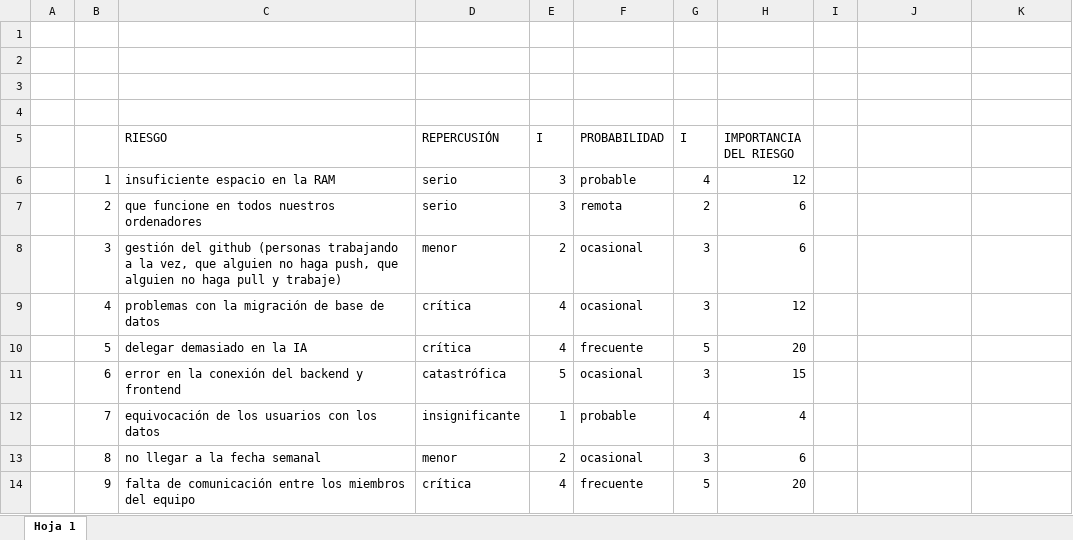
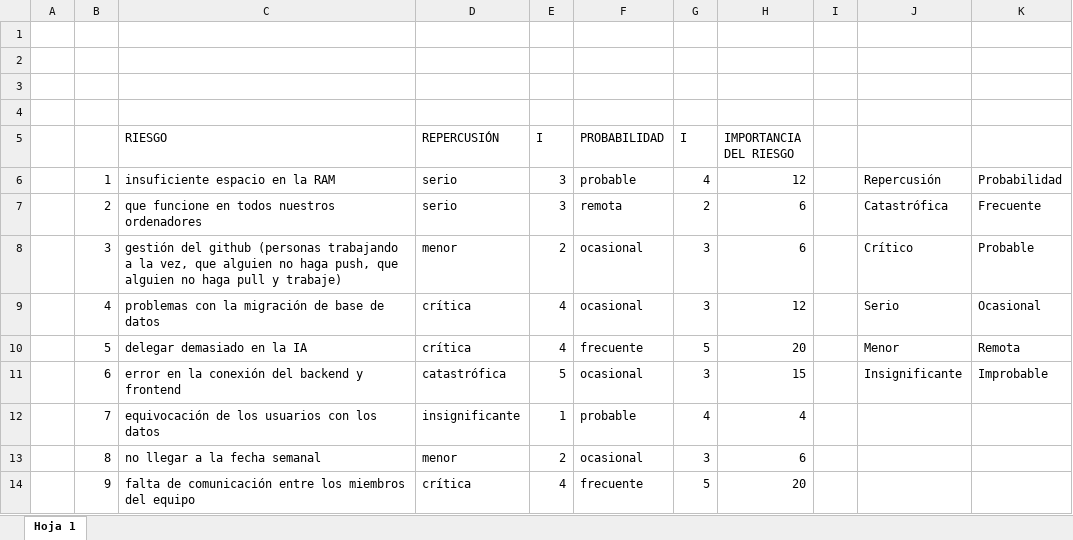
Before and after one commit to Alvaro1331/Proyecto-IS1, an Excel workbook: _ANALISIS DE RIESGOS.xlsx, sheet Hoja 1, drawn as a sheet; only a part is shown; values as stored, in another font and other column widths than the file's, no cell formats; charts and pictures not drawn; the diff names each change by its address in the sheet, - before the commit and + after, or states it on an @@ line.

Commit message:
Marcosmart: modificada la hoja excel del análisis de riesgos de forma que quede más visual

```diff
--- a/_ANALISIS DE RIESGOS.xlsx (sheet Hoja 1)
+++ b/_ANALISIS DE RIESGOS.xlsx (sheet Hoja 1)
-J6: (empty)
+J6: Repercusión
-K6: (empty)
+K6: Probabilidad
-J7: (empty)
+J7: Catastrófica
-K7: (empty)
+K7: Frecuente
-J8: (empty)
+J8: Crítico
-K8: (empty)
+K8: Probable
-J9: (empty)
+J9: Serio
-K9: (empty)
+K9: Ocasional
-J10: (empty)
+J10: Menor
-K10: (empty)
+K10: Remota
-J11: (empty)
+J11: Insignificante
-K11: (empty)
+K11: Improbable
```
Also changed, not shown: cell formats, formulas that keep their value, charts or pictures, 1 other file.
